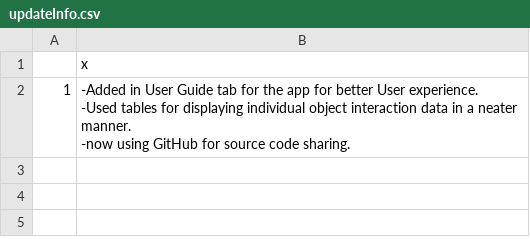
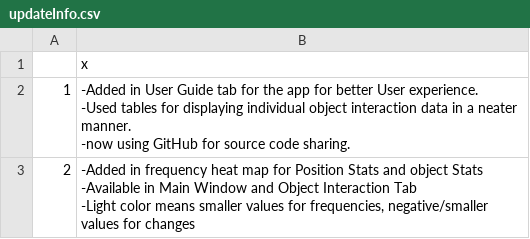
Before and after one commit to Ang-Li-al171/ActivityMap-1, a CSV file: updateInfo.csv, drawn as a sheet.

Commit message:
Added in frequency heat map for Position and Object Interaction

```diff
--- a/updateInfo.csv
+++ b/updateInfo.csv
@@ -4 +4,4 @@
 -now using GitHub for source code sharing."
+"2","-Added in frequency heat map for Position Stats and object Stats
+-Available in Main Window and Object Interaction Tab
+-Light color means smaller values for frequencies, negative/smaller values for changes"
```
Also changed, not shown: 4 other files.
